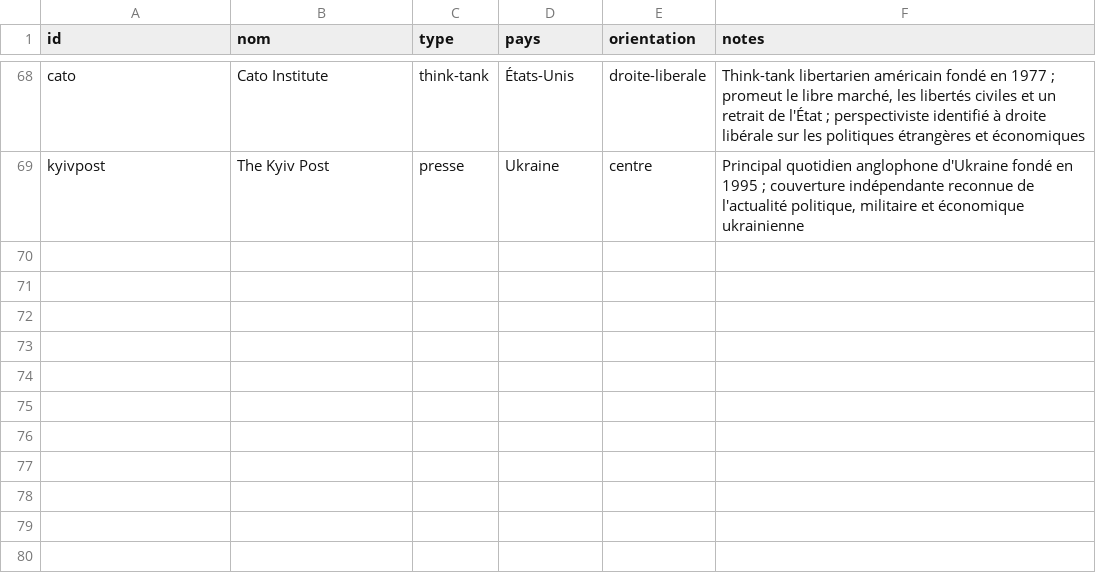
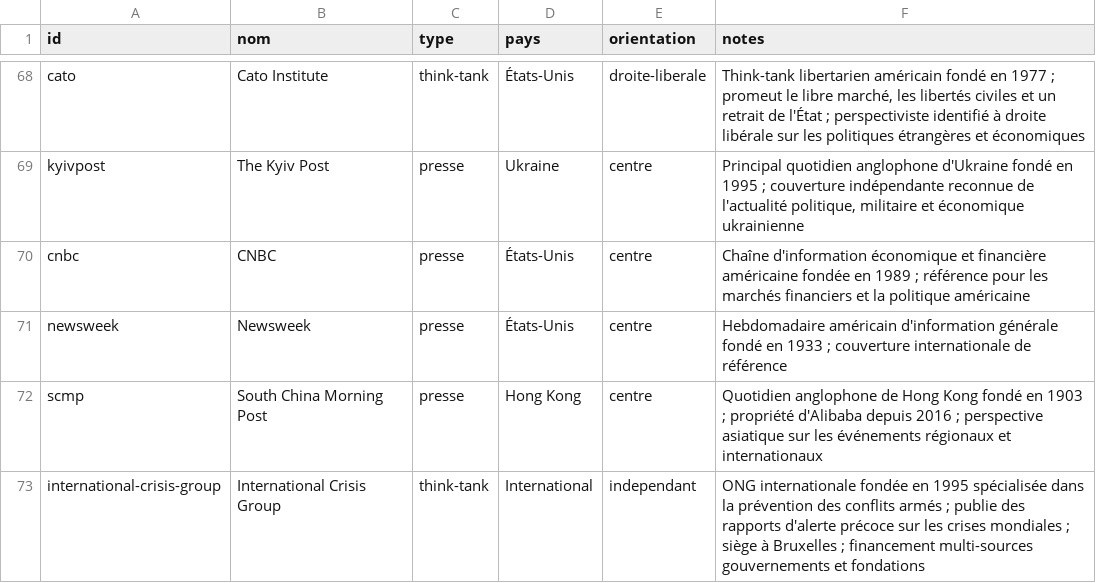
Before and after one commit to Kamaya22/geopolitique-quotidienne, a CSV file: data/registry.csv, drawn as a sheet; only a part is shown, gaps mark what is left out; the diff names each change by its address in the sheet, - before the commit and + after, or states it on an @@ line.

```diff
--- a/data/registry.csv
+++ b/data/registry.csv
+row 70: cnbc | CNBC | presse | États-Unis | centre | Chaîne d'information économique et financière américaine fondée en 1989 ; référence pour les marchés financiers et la politique américaine
+row 71: newsweek | Newsweek | presse | États-Unis | centre | Hebdomadaire américain d'information générale fondé en 1933 ; couverture internationale de référence
+row 72: scmp | South China Morning Post | presse | Hong Kong | centre | Quotidien anglophone de Hong Kong fondé en 1903 ; propriété d'Alibaba depuis 2016 ; perspective asiatique sur les événements régionaux et internationaux
+row 73: international-crisis-group | International Crisis Group | think-tank | International | independant | ONG internationale fondée en 1995 spécialisée dans la prévention des conflits armés ; publie des rapports d'alerte précoce sur les crises mondiales ; siège à Bruxelles ; financement multi-sources gouvernements et fondations
```
Also changed, not shown: 3 other files.
